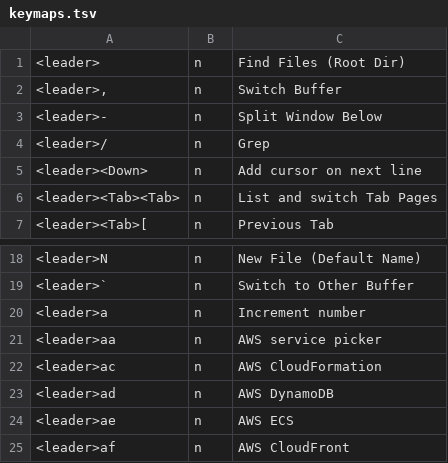
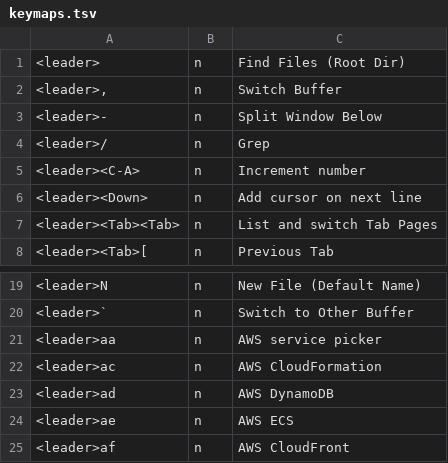
Before and after one commit to iamcheyan/nvim, a TSV file: site/keymaps.tsv, drawn as a sheet; only a part is shown, gaps mark what is left out.

Commit message:
fix(keys): make <leader>a the AWS group and move increment to <leader><C-a>

```diff
--- a/site/keymaps.tsv
+++ b/site/keymaps.tsv
@@ -4,2 +4,3 @@
 <leader>/	n	Grep
+<leader><C-A>	n	Increment number
 <leader><Down>	n	Add cursor on next line
@@ -19,3 +20,2 @@
 <leader>`	n	Switch to Other Buffer
-<leader>a	n	Increment number
 <leader>aa	n	AWS service picker
```
Also changed, not shown: 5 other files.
